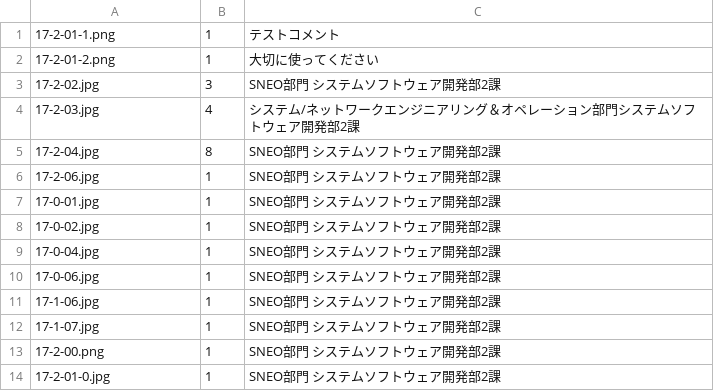
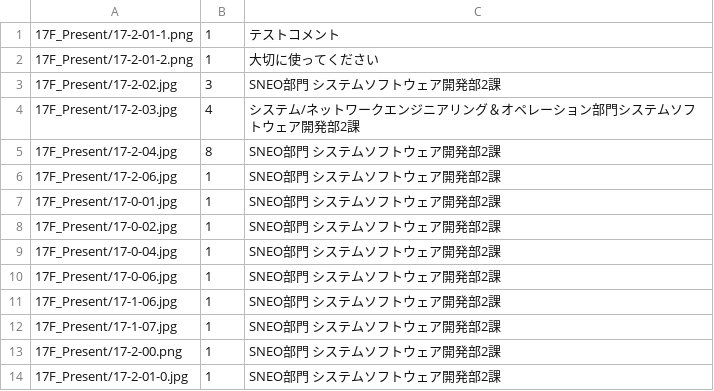
Before and after one commit to HisatakaSuzuki/ChrismasParty2017, a CSV file: Unity/presentinfo.csv, drawn as a sheet.

```diff
--- a/Unity/presentinfo.csv
+++ b/Unity/presentinfo.csv
@@ -1,14 +1,14 @@
-17-2-01-1.png,1,テストコメント
-17-2-01-2.png,1,大切に使ってください
-17-2-02.jpg,3,SNEO部門 システムソフトウェア開発部2課
-17-2-03.jpg,4,システム/ネットワークエンジニアリング＆オペレーション部門システムソフトウェア開発部2課
-17-2-04.jpg,8,SNEO部門 システムソフトウェア開発部2課
-17-2-06.jpg,1,SNEO部門 システムソフトウェア開発部2課
-17-0-01.jpg,1,SNEO部門 システムソフトウェア開発部2課
-17-0-02.jpg,1,SNEO部門 システムソフトウェア開発部2課
-17-0-04.jpg,1,SNEO部門 システムソフトウェア開発部2課
-17-0-06.jpg,1,SNEO部門 システムソフトウェア開発部2課
-17-1-06.jpg,1,SNEO部門 システムソフトウェア開発部2課
-17-1-07.jpg,1,SNEO部門 システムソフトウェア開発部2課
-17-2-00.png,1,SNEO部門 システムソフトウェア開発部2課
-17-2-01-0.jpg,1,SNEO部門 システムソフトウェア開発部2課
+17F_Present/17-2-01-1.png,1,テストコメント
+17F_Present/17-2-01-2.png,1,大切に使ってください
+17F_Present/17-2-02.jpg,3,SNEO部門 システムソフトウェア開発部2課
+17F_Present/17-2-03.jpg,4,システム/ネットワークエンジニアリング＆オペレーション部門システムソフトウェア開発部2課
+17F_Present/17-2-04.jpg,8,SNEO部門 システムソフトウェア開発部2課
+17F_Present/17-2-06.jpg,1,SNEO部門 システムソフトウェア開発部2課
+17F_Present/17-0-01.jpg,1,SNEO部門 システムソフトウェア開発部2課
+17F_Present/17-0-02.jpg,1,SNEO部門 システムソフトウェア開発部2課
+17F_Present/17-0-04.jpg,1,SNEO部門 システムソフトウェア開発部2課
+17F_Present/17-0-06.jpg,1,SNEO部門 システムソフトウェア開発部2課
+17F_Present/17-1-06.jpg,1,SNEO部門 システムソフトウェア開発部2課
+17F_Present/17-1-07.jpg,1,SNEO部門 システムソフトウェア開発部2課
+17F_Present/17-2-00.png,1,SNEO部門 システムソフトウェア開発部2課
+17F_Present/17-2-01-0.jpg,1,SNEO部門 システムソフトウェア開発部2課
```
Also changed, not shown: 1 other file.
